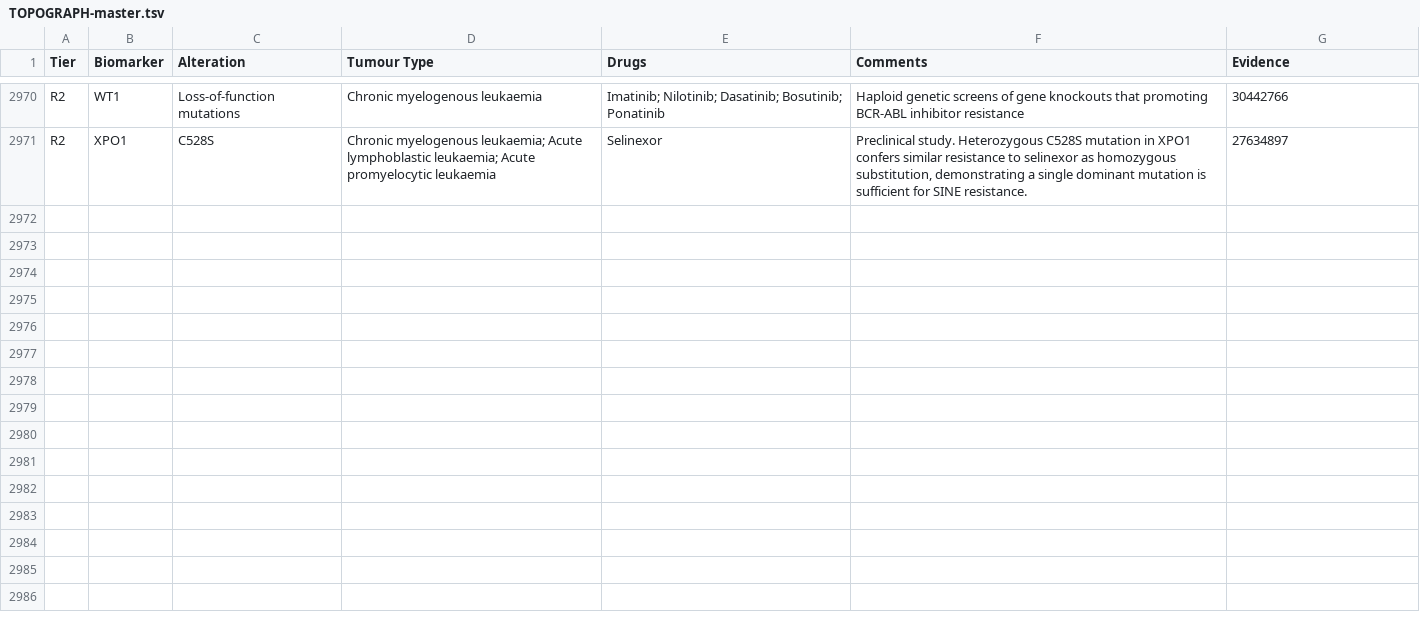
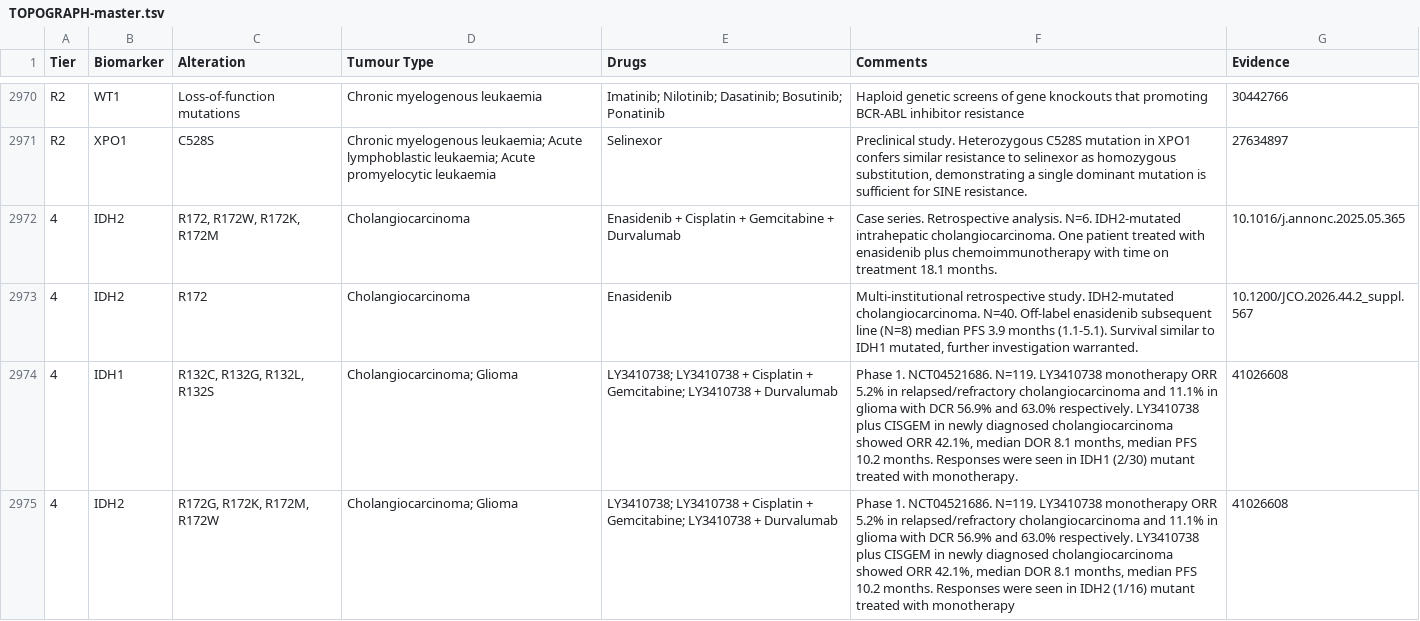
Before and after one commit to fpylin/POTTR, a TSV file: data/TOPOGRAPH-master.tsv, drawn as a sheet; only a part is shown, gaps mark what is left out; the diff covers the shown part only.

```diff
--- a/data/TOPOGRAPH-master.tsv
+++ b/data/TOPOGRAPH-master.tsv
@@ -2971 +2971,5 @@ R2	WT1	Loss-of-function mutations	Chronic myelogenous leukaemia	Imatinib; Niloti
 R2	XPO1	C528S	Chronic myelogenous leukaemia; Acute lymphoblastic leukaemia; Acute promyelocytic leukaemia	Selinexor	Preclinical study. Heterozygous C528S mutation in XPO1 confers similar resistance to selinexor as homozygous substitution, demonstrating a single dominant mutation is sufficient for SINE resistance.	27634897
+4	IDH2	R172, R172W, R172K, R172M	Cholangiocarcinoma	Enasidenib + Cisplatin + Gemcitabine + Durvalumab	Case series. Retrospective analysis. N=6. IDH2-mutated intrahepatic cholangiocarcinoma. One patient treated with enasidenib plus chemoimmunotherapy with time on treatment 18.1 months.	10.1016/j.annonc.2025.05.365
+4	IDH2	R172	Cholangiocarcinoma	Enasidenib	Multi-institutional retrospective study. IDH2-mutated cholangiocarcinoma. N=40. Off-label enasidenib subsequent line (N=8) median PFS 3.9 months (1.1-5.1). Survival similar to IDH1 mutated, further investigation warranted. 	10.1200/JCO.2026.44.2_suppl.567
+4	IDH1	R132C, R132G, R132L, R132S	Cholangiocarcinoma; Glioma	LY3410738; LY3410738 + Cisplatin + Gemcitabine; LY3410738 + Durvalumab	Phase 1. NCT04521686. N=119. LY3410738 monotherapy ORR 5.2% in relapsed/refractory cholangiocarcinoma and 11.1% in glioma with DCR 56.9% and 63.0% respectively. LY3410738 plus CISGEM in newly diagnosed cholangiocarcinoma showed ORR 42.1%, median DOR 8.1 months, median PFS 10.2 months. Responses were seen in IDH1 (2/30) mutant treated with monotherapy.	41026608
+4	IDH2	R172G, R172K, R172M, R172W	Cholangiocarcinoma; Glioma	LY3410738; LY3410738 + Cisplatin + Gemcitabine; LY3410738 + Durvalumab	Phase 1. NCT04521686. N=119. LY3410738 monotherapy ORR 5.2% in relapsed/refractory cholangiocarcinoma and 11.1% in glioma with DCR 56.9% and 63.0% respectively. LY3410738 plus CISGEM in newly diagnosed cholangiocarcinoma showed ORR 42.1%, median DOR 8.1 months, median PFS 10.2 months. Responses were seen in IDH2 (1/16) mutant treated with monotherapy	41026608
```
Also changed, not shown: 4 added rows and 7 edited cells elsewhere in this file, data/trial_eligibility.AU.tsv, data/trial_registry.AU.tsv, 3 other files.
